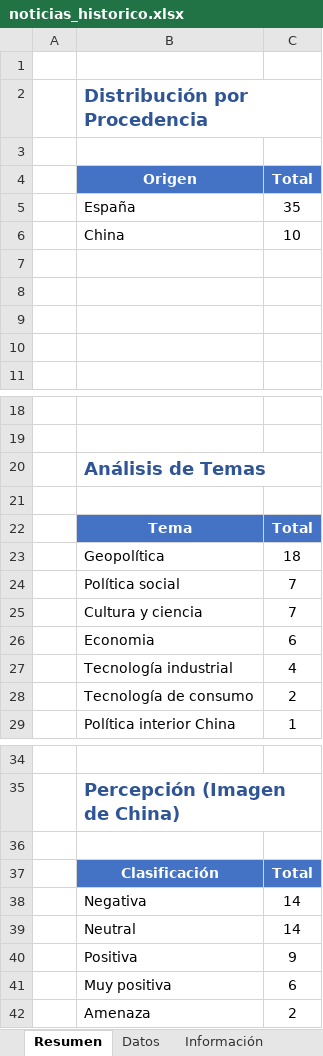
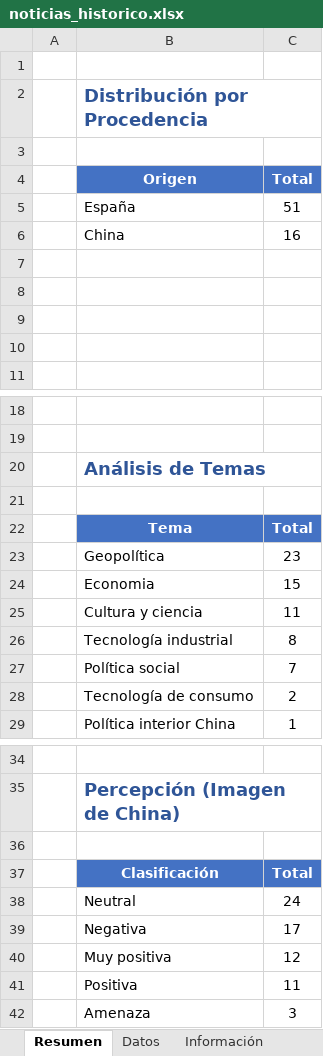
Before and after one commit to Atawalpayupanki/analisi1, an Excel workbook: data/noticias_historico.xlsx, sheet Resumen, drawn as a sheet; only a part is shown, gaps mark what is left out; values as stored, in another font and other column widths than the file's, no borders; charts and pictures not drawn; removed rows and columns are numbered as before the commit, all else as after; the diff names each change by its address in the sheet, - before the commit and + after, or states it on an @@ line.

```diff
--- a/data/noticias_historico.xlsx (sheet Resumen)
+++ b/data/noticias_historico.xlsx (sheet Resumen)
-C5 (Total): 35
+C5 (Total): 51
-C6 (Total): 10
+C6 (Total): 16
-C23 (Total): 18
+C23 (Total): 23
+row 24:  | Economia | 15
+row 25:  | Cultura y ciencia | 11
+row 26:  | Tecnología industrial | 8
-row 25:  | Cultura y ciencia | 7
-row 26:  | Economia | 6
-row 27:  | Tecnología industrial | 4
-row 38:  | Negativa | 14
-C38 (Total): 14
+C38 (Total): 24
-row 40:  | Positiva | 9
-row 41:  | Muy positiva | 6
-row 42:  | Amenaza | 2
+row 39:  | Negativa | 17
+row 40:  | Muy positiva | 12
+row 41:  | Positiva | 11
+row 42:  | Amenaza | 3
```
Also changed, not shown: sheet Datos, sheet Información, 48 other files.
